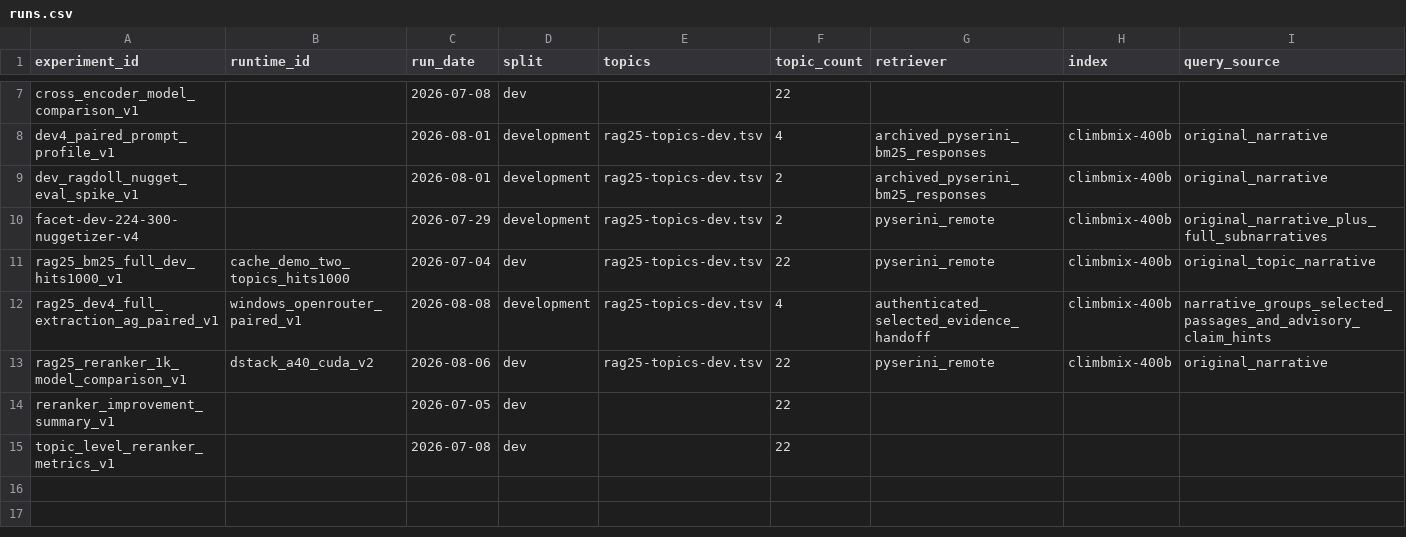
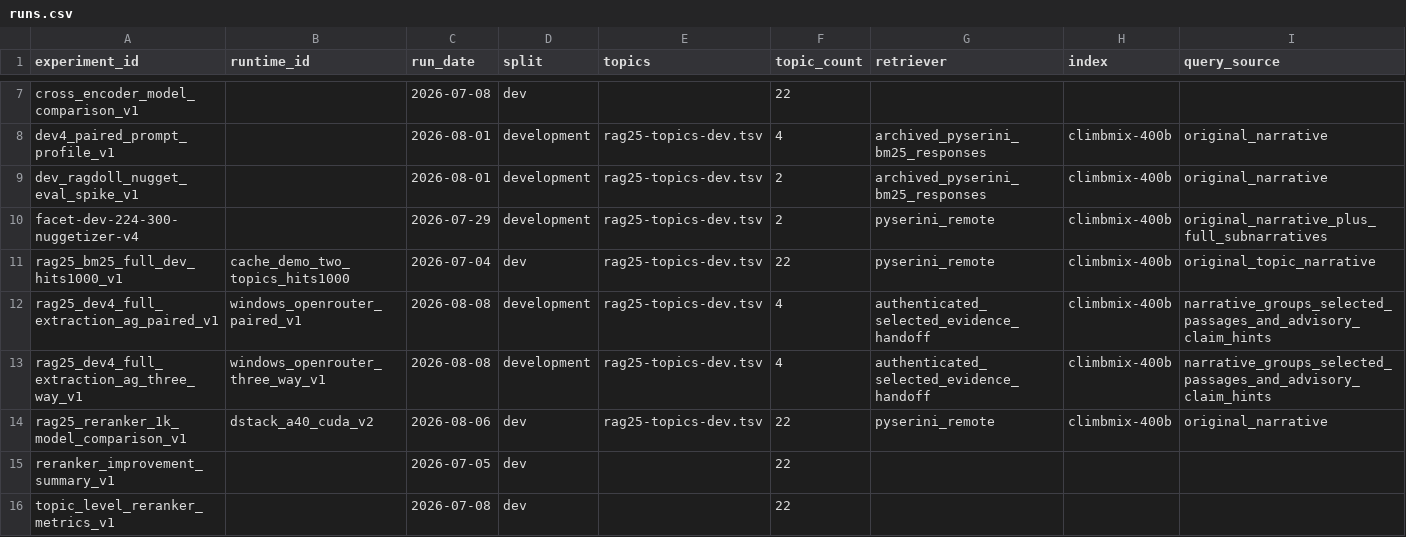
Before and after one commit to npatta01/trec_rag_2026, a CSV file: reports/experiments/runs.csv, drawn as a sheet; only a part is shown, gaps mark what is left out; rows hold the shown columns only; the diff names each change by its address in the sheet, - before the commit and + after, or states it on an @@ line.

```diff
--- a/reports/experiments/runs.csv
+++ b/reports/experiments/runs.csv
+row 13: rag25_dev4_full_extraction_ag_three_way_v1 | windows_openrouter_three_way_v1 | 2026-08-08 | development | rag25-topics-dev.tsv | 4 | authenticated_selected_evidence_handoff | climbmix-400b | narrative_groups_selected_passages_and_advisory_claim_hints
```
Also changed, not shown: 10 other files.
